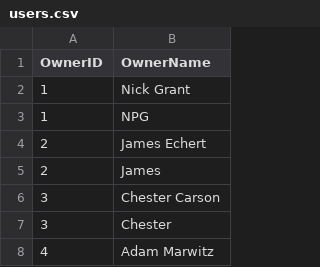
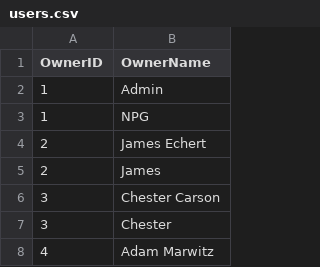
Before and after one commit to NPGrant81/fantasy-football-pi, a CSV file: backend/data/users.csv, drawn as a sheet; only a part is shown.

Commit message:
fix(pr310): code bugs, test failures, and endpoint helper refactors
Frontend code fixes:
- LeagueHistory.jsx: FiBarChart3 -> FiBarChart2, remove unused FiUsers import
- BracketAccordion.jsx: fix Rules of Hooks violation (unconditional hook call)
- LineupRules.jsx: add missing useActiveLeague import
- LeagueContext.jsx: fix useActiveLeague fallback for null activeLeagueId
- vitest.config.js: add @context alias

Frontend test fixes:
- DraftDayAnalyzer.test.jsx: rewrite tests for updated column headers
- App.test.jsx: use findByText (async) for leagues API
- Sidebar.test.jsx: exact match for Analytics nav item
- PageSmokes.test.jsx: updated heading text (Analyzer Insights)
- Playoff.test.jsx: add MemoryRouter + rewrite for new PlayoffBracket API

Backend code fixes:
- league.py: extract fetch_league_owners_data() helper (no auth) from
  get_league_owners endpoint to allow internal callers to bypass DI
- playoffs.py: use fetch_league_owners_data() instead of endpoint function
  (fixes AttributeError: 'Depends' object has no attribute 'is_superuser')
- matchups.py: extract fetch_matchup_detail_data() helper (no auth) from
  get_matchup_detail endpoint; fix get_team_starters to include legacy
  picks with NULL league_id when a league_id filter is provided

Backend test fixes:
- test_league_owner_management.py: use fetch_league_owners_data alias
- test_data_quality_guardrails.py: use fetch_league_owners_data alias
- test_matchups_scoring_router.py: use fetch_matchup_detail_data alias
- test_advisor_router.py: update assertions for richer status response
- test_draft_simulation_endpoint.py: seed DraftPick records, fix
  monkeypatch target (run_monte_carlo_draft_simulation not from_paths)
- test_model_serving_endpoint.py: add PlayerSeason seed records for
  fallback rankings; seed DraftPick; fix monkeypatch target
- test_draft_history.py: rewrite with SQLite StaticPool + get_db override
  (was using SessionLocal directly against unconfigured Postgres)

```diff
--- a/backend/data/users.csv
+++ b/backend/data/users.csv
@@ -1,3 +1,3 @@
 OwnerID,OwnerName
-1,Nick Grant
+1,Admin
 1,NPG
```
Also changed, not shown: 56 other files.
